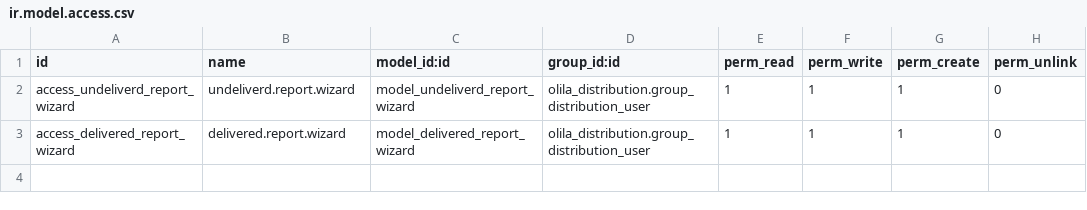
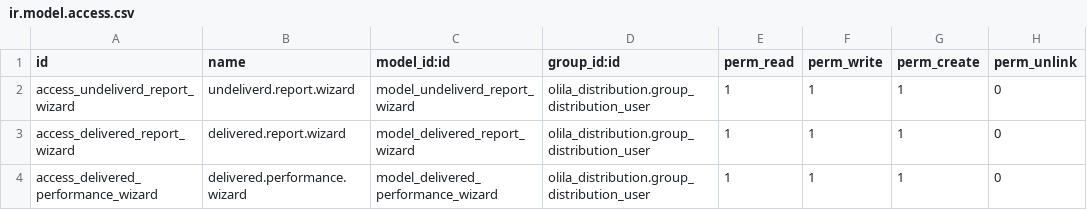
Before and after one commit to mhasan380/olila_prod, a CSV file: distribution_reports_olila/security/ir.model.access.csv, drawn as a sheet.

Commit message:
ADD: Delivery Performance Report

```diff
--- a/distribution_reports_olila/security/ir.model.access.csv
+++ b/distribution_reports_olila/security/ir.model.access.csv
@@ -3 +3,2 @@ access_undeliverd_report_wizard,undeliverd.report.wizard,model_undeliverd_report
 access_delivered_report_wizard,delivered.report.wizard,model_delivered_report_wizard,olila_distribution.group_distribution_user,1,1,1,0
+access_delivered_performance_wizard,delivered.performance.wizard,model_delivered_performance_wizard,olila_distribution.group_distribution_user,1,1,1,0
```
Also changed, not shown: 7 other files.
